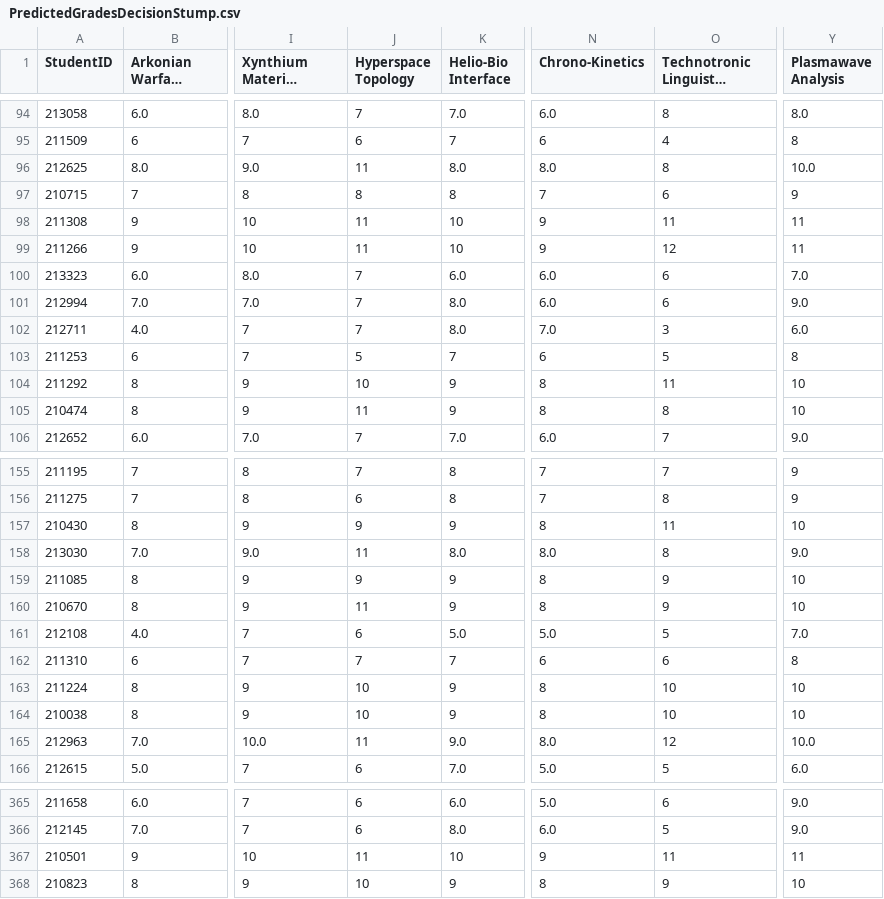
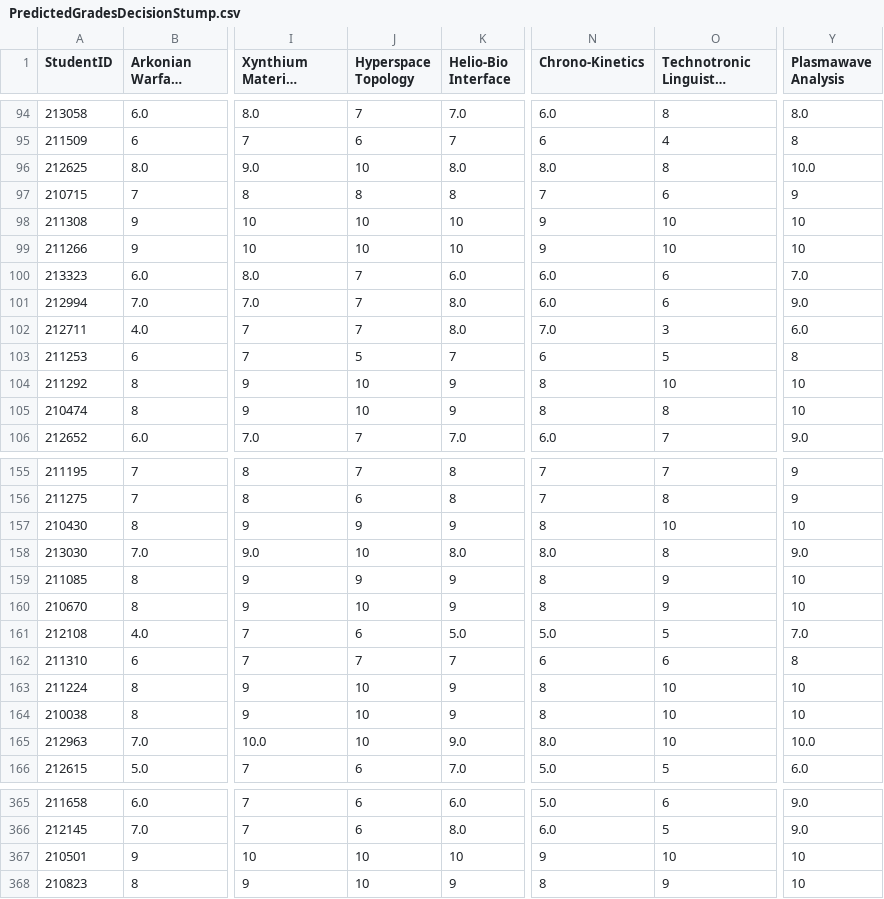
Before and after one commit to egeozm/ken-group17-2024, a CSV file: src/csvFiles/PredictedGradesDecisionStump.csv, drawn as a sheet; only a part is shown, gaps mark what is left out; long unchanged cells end in …; the diff covers the shown part only; the diff names each change by its address in the sheet, - before the commit and + after, or states it on an @@ line.

```diff
--- a/src/csvFiles/PredictedGradesDecisionStump.csv
+++ b/src/csvFiles/PredictedGradesDecisionStump.csv
-J96 (Hyperspace Topology): 11
+J96 (Hyperspace Topology): 10
-J98:J99 (Hyperspace Topology): 11
+J98:J99 (Hyperspace Topology): 10
-O98 (Technotronic Linguistic Fusion): 11
+O98 (Technotronic Linguistic Fusion): 10
-Y98:Y99 (Plasmawave Analysis): 11
+Y98:Y99 (Plasmawave Analysis): 10
-O99 (Technotronic Linguistic Fusion): 12
+O99 (Technotronic Linguistic Fusion): 10
-O104 (Technotronic Linguistic Fusion): 11
+O104 (Technotronic Linguistic Fusion): 10
-J105 (Hyperspace Topology): 11
+J105 (Hyperspace Topology): 10
-O157 (Technotronic Linguistic Fusion): 11
+O157 (Technotronic Linguistic Fusion): 10
-J158 (Hyperspace Topology): 11
+J158 (Hyperspace Topology): 10
-J160 (Hyperspace Topology): 11
+J160 (Hyperspace Topology): 10
-J165 (Hyperspace Topology): 11
+J165 (Hyperspace Topology): 10
-O165 (Technotronic Linguistic Fusion): 12
+O165 (Technotronic Linguistic Fusion): 10
-J367 (Hyperspace Topology): 11
+J367 (Hyperspace Topology): 10
-O367 (Technotronic Linguistic Fusion): 11
+O367 (Technotronic Linguistic Fusion): 10
-Y367 (Plasmawave Analysis): 11
+Y367 (Plasmawave Analysis): 10
```
Also changed, not shown: 121 edited cells elsewhere in this file, out/production/ken_group17_2024/src/csvFiles/PredictedGradesDecisionStump.csv, 4 other files.
